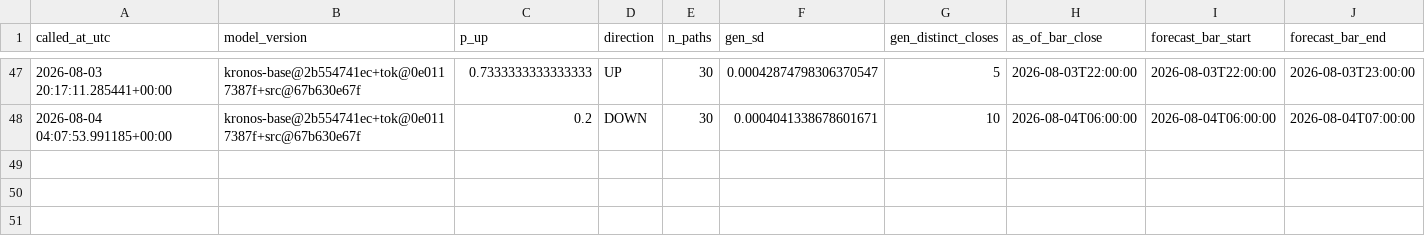
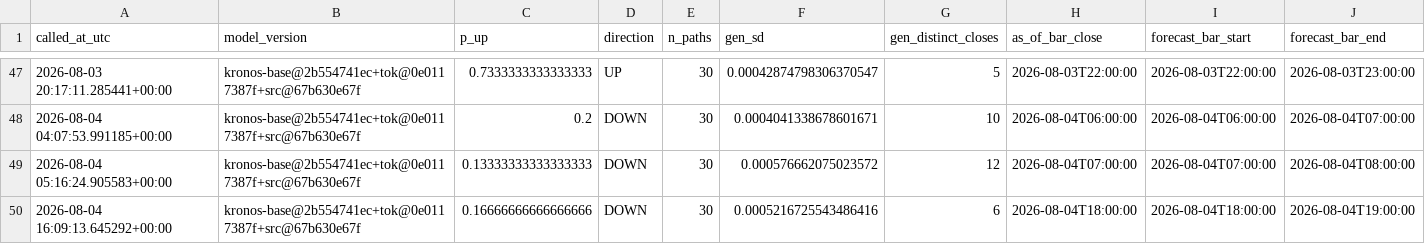
Before and after one commit to velizarMitov/EURUSD-prophet, a CSV file: results/external_kronos/kronos_prediction_log.csv, drawn as a sheet; only a part is shown, gaps mark what is left out; rows hold the shown columns only; the diff names each change by its address in the sheet, - before the commit and + after, or states it on an @@ line.

```diff
--- a/results/external_kronos/kronos_prediction_log.csv
+++ b/results/external_kronos/kronos_prediction_log.csv
+row 49: 2026-08-04 05:16:24.905583+00:00 | kronos-base@2b554741ec+tok@0e0117387f+src@67b630e67f | 0.13333333333333333 | DOWN | 30 | 0.000576662075023572 | 12 | 2026-08-04T07:00:00 | 2026-08-04T07:00:00 | 2026-08-04T08:00:00
+row 50: 2026-08-04 16:09:13.645292+00:00 | kronos-base@2b554741ec+tok@0e0117387f+src@67b630e67f | 0.16666666666666666 | DOWN | 30 | 0.0005216725543486416 | 6 | 2026-08-04T18:00:00 | 2026-08-04T18:00:00 | 2026-08-04T19:00:00
```
Also changed, not shown: results/external_kronos/kronos_ledger.csv, results/h1_direction_log.csv, 40 other files.
